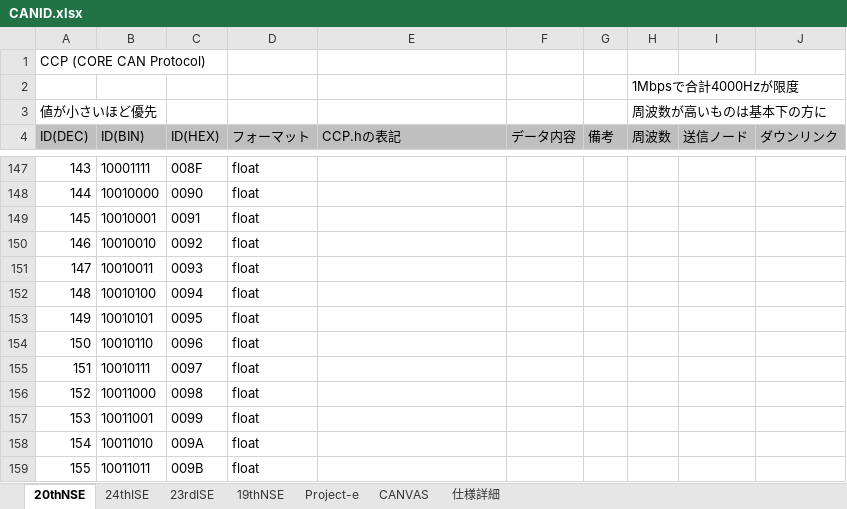
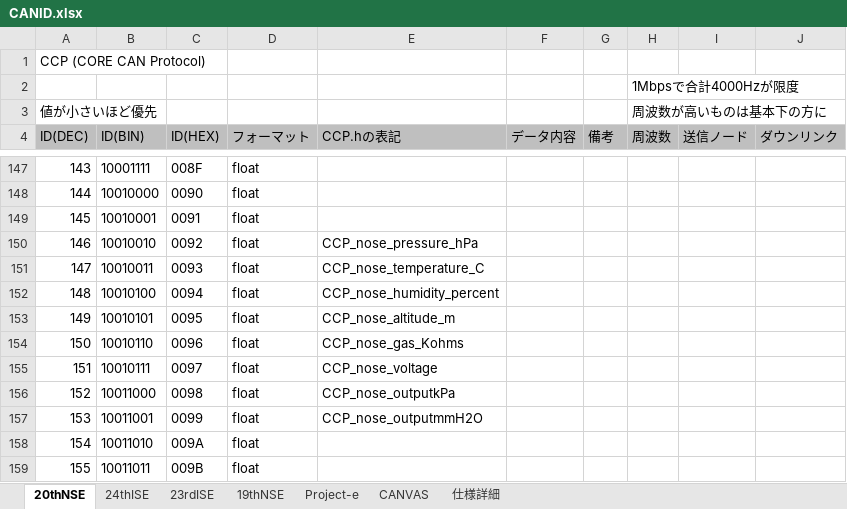
Before and after one commit to core-rocket/CCP, an Excel workbook: CANID.xlsx, sheet 20thNSE, drawn as a sheet; only a part is shown, gaps mark what is left out; values as stored, in another font and other column widths than the file's, no borders; the diff names each change by its address in the sheet, - before the commit and + after, or states it on an @@ line.

```diff
--- a/CANID.xlsx (sheet 20thNSE)
+++ b/CANID.xlsx (sheet 20thNSE)
-E150 (CCP.hの表記): (empty)
+E150 (CCP.hの表記): CCP_nose_pressure_hPa
-E151 (CCP.hの表記): (empty)
+E151 (CCP.hの表記): CCP_nose_temperature_C
-E152 (CCP.hの表記): (empty)
+E152 (CCP.hの表記): CCP_nose_humidity_percent
-E153 (CCP.hの表記): (empty)
+E153 (CCP.hの表記): CCP_nose_altitude_m
-E154 (CCP.hの表記): (empty)
+E154 (CCP.hの表記): CCP_nose_gas_Kohms
-E155 (CCP.hの表記): (empty)
+E155 (CCP.hの表記): CCP_nose_voltage
-E156 (CCP.hの表記): (empty)
+E156 (CCP.hの表記): CCP_nose_outputkPa
-E157 (CCP.hの表記): (empty)
+E157 (CCP.hの表記): CCP_nose_outputmmH2O
```
Also changed, not shown: 1 other file.
